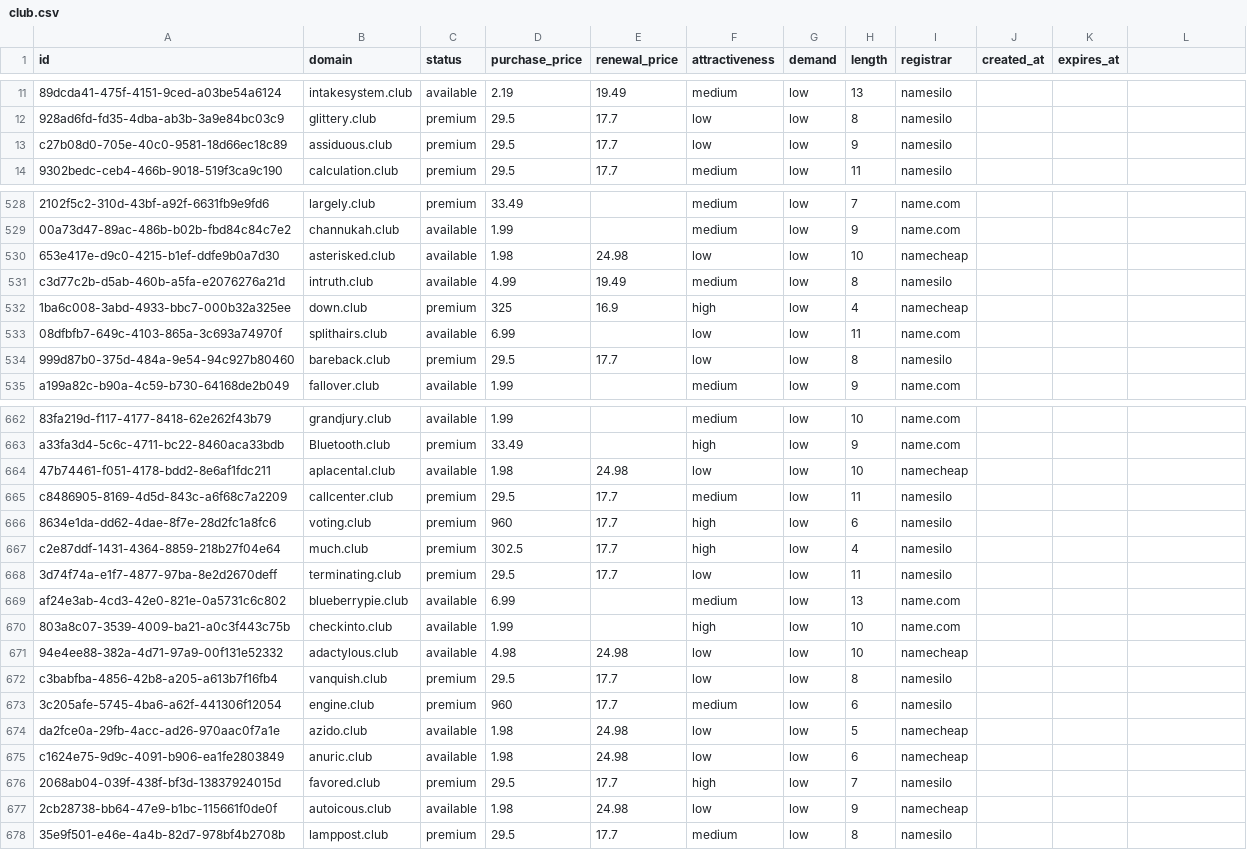
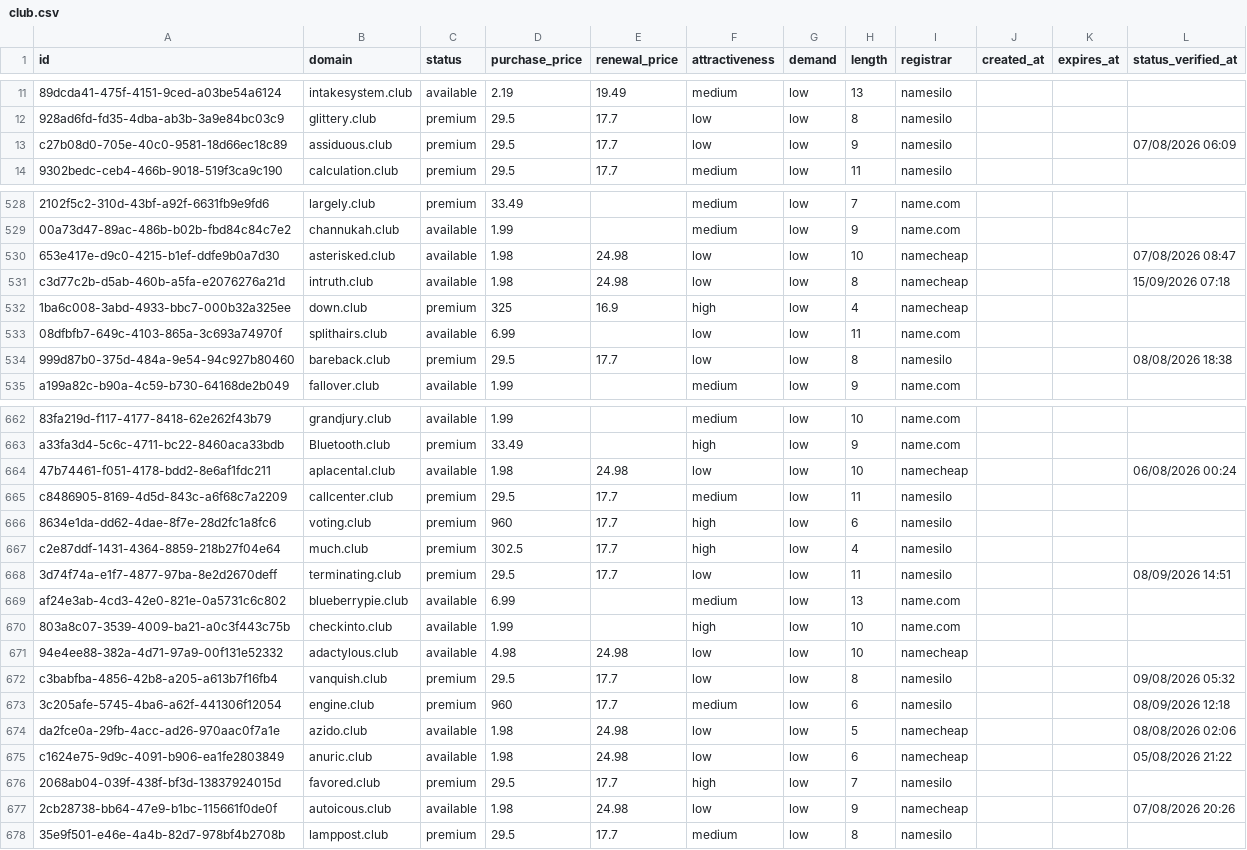
Before and after one commit to UniqueDomains/club-oneword-domains, a CSV file: club.csv, drawn as a sheet; only a part is shown, gaps mark what is left out; the diff covers the shown part only; the diff names each change by its address in the sheet, - before the commit and + after, or states it on an @@ line.

```diff
--- a/club.csv
+++ b/club.csv
-L1: (empty)
+L1: status_verified_at
-L13 (status_verified_at): (empty)
+L13 (status_verified_at): 07/08/2026 06:09
-L530 (status_verified_at): (empty)
+L530 (status_verified_at): 07/08/2026 08:47
-D531 (purchase_price): 4.99
+D531 (purchase_price): 1.98
-E531 (renewal_price): 19.49
+E531 (renewal_price): 24.98
-F531 (attractiveness): medium
+F531 (attractiveness): low
-I531 (registrar): namesilo
+I531 (registrar): namecheap
-L531 (status_verified_at): (empty)
+L531 (status_verified_at): 15/09/2026 07:18
-L534 (status_verified_at): (empty)
+L534 (status_verified_at): 08/08/2026 18:38
-L664 (status_verified_at): (empty)
+L664 (status_verified_at): 06/08/2026 00:24
-L668 (status_verified_at): (empty)
+L668 (status_verified_at): 08/09/2026 14:51
-L672 (status_verified_at): (empty)
+L672 (status_verified_at): 09/08/2026 05:32
-L673 (status_verified_at): (empty)
+L673 (status_verified_at): 08/09/2026 12:18
-L674 (status_verified_at): (empty)
+L674 (status_verified_at): 08/08/2026 02:06
-L675 (status_verified_at): (empty)
+L675 (status_verified_at): 05/08/2026 21:22
-L677 (status_verified_at): (empty)
+L677 (status_verified_at): 07/08/2026 20:26
```
Also changed, not shown: 127 edited cells elsewhere in this file, 6 other files.
